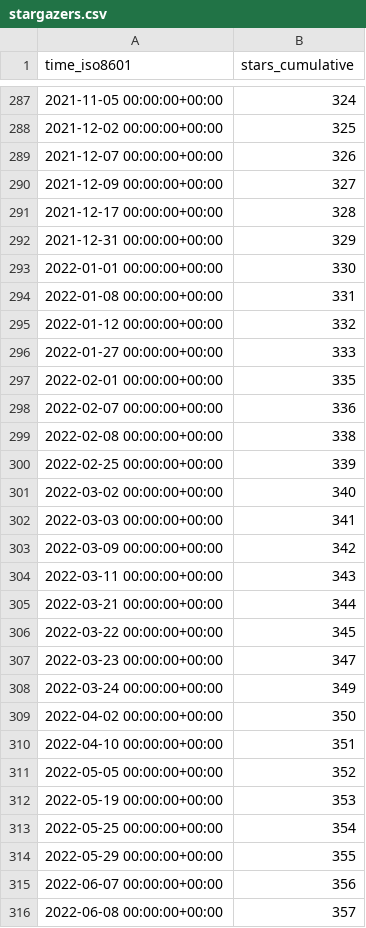
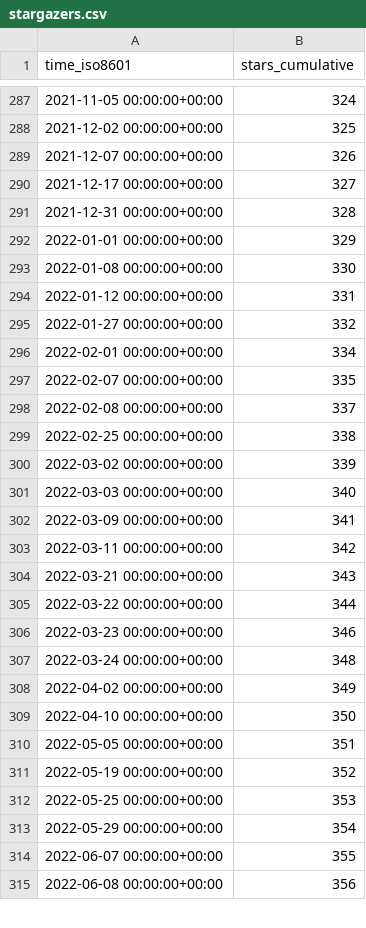
Before and after one commit to parttimenerd/SapMachine-stats, a CSV file: SAP/SapMachine/ghrs-data/stargazers.csv, drawn as a sheet; only a part is shown, gaps mark what is left out; the diff covers the shown part only.

```diff
--- a/SAP/SapMachine/ghrs-data/stargazers.csv
+++ b/SAP/SapMachine/ghrs-data/stargazers.csv
@@ -289,28 +289,27 @@ time_iso8601,stars_cumulative
 2021-12-07 00:00:00+00:00,326
-2021-12-09 00:00:00+00:00,327
-2021-12-17 00:00:00+00:00,328
-2021-12-31 00:00:00+00:00,329
-2022-01-01 00:00:00+00:00,330
-2022-01-08 00:00:00+00:00,331
-2022-01-12 00:00:00+00:00,332
-2022-01-27 00:00:00+00:00,333
-2022-02-01 00:00:00+00:00,335
-2022-02-07 00:00:00+00:00,336
-2022-02-08 00:00:00+00:00,338
-2022-02-25 00:00:00+00:00,339
-2022-03-02 00:00:00+00:00,340
-2022-03-03 00:00:00+00:00,341
-2022-03-09 00:00:00+00:00,342
-2022-03-11 00:00:00+00:00,343
-2022-03-21 00:00:00+00:00,344
-2022-03-22 00:00:00+00:00,345
-2022-03-23 00:00:00+00:00,347
-2022-03-24 00:00:00+00:00,349
-2022-04-02 00:00:00+00:00,350
-2022-04-10 00:00:00+00:00,351
-2022-05-05 00:00:00+00:00,352
-2022-05-19 00:00:00+00:00,353
-2022-05-25 00:00:00+00:00,354
-2022-05-29 00:00:00+00:00,355
-2022-06-07 00:00:00+00:00,356
-2022-06-08 00:00:00+00:00,357
+2021-12-17 00:00:00+00:00,327
+2021-12-31 00:00:00+00:00,328
+2022-01-01 00:00:00+00:00,329
+2022-01-08 00:00:00+00:00,330
+2022-01-12 00:00:00+00:00,331
+2022-01-27 00:00:00+00:00,332
+2022-02-01 00:00:00+00:00,334
+2022-02-07 00:00:00+00:00,335
+2022-02-08 00:00:00+00:00,337
+2022-02-25 00:00:00+00:00,338
+2022-03-02 00:00:00+00:00,339
+2022-03-03 00:00:00+00:00,340
+2022-03-09 00:00:00+00:00,341
+2022-03-11 00:00:00+00:00,342
+2022-03-21 00:00:00+00:00,343
+2022-03-22 00:00:00+00:00,344
+2022-03-23 00:00:00+00:00,346
+2022-03-24 00:00:00+00:00,348
+2022-04-02 00:00:00+00:00,349
+2022-04-10 00:00:00+00:00,350
+2022-05-05 00:00:00+00:00,351
+2022-05-19 00:00:00+00:00,352
+2022-05-25 00:00:00+00:00,353
+2022-05-29 00:00:00+00:00,354
+2022-06-07 00:00:00+00:00,355
+2022-06-08 00:00:00+00:00,356
```
Also changed, not shown: 1 added row and 130 edited cells elsewhere in this file.
